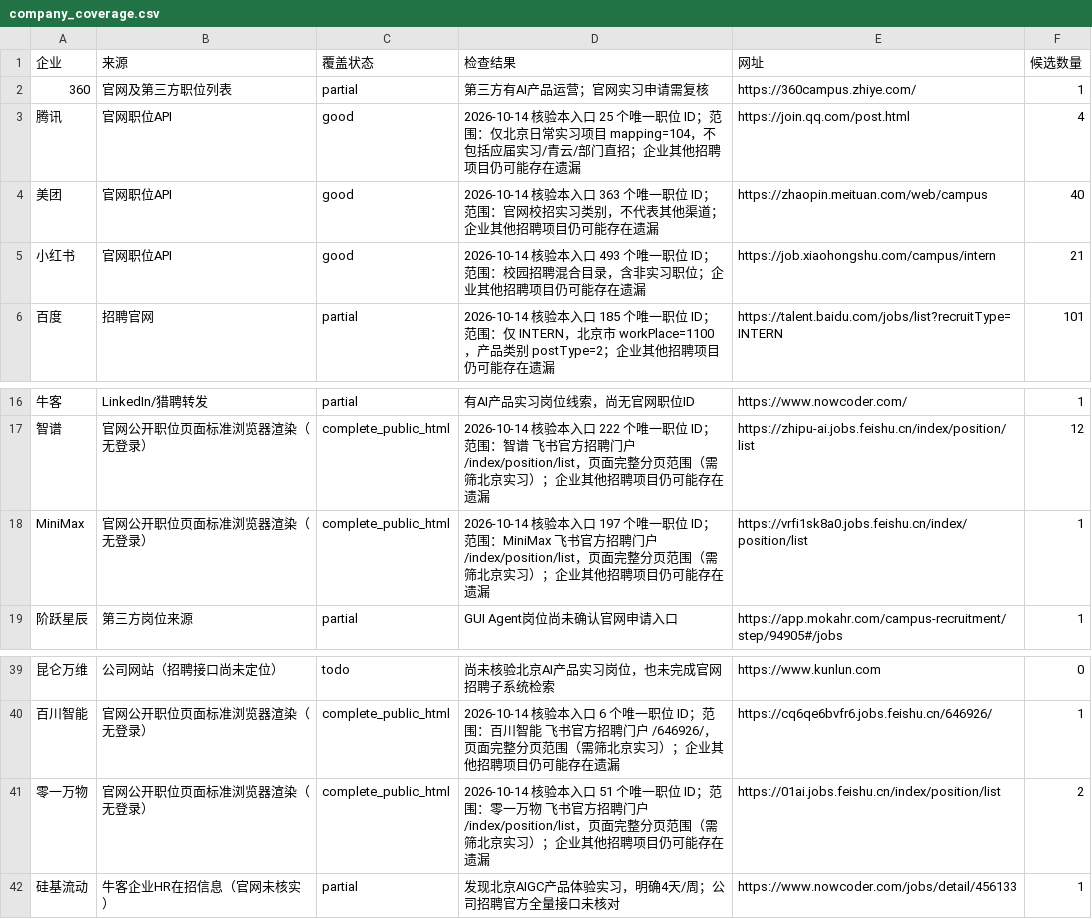
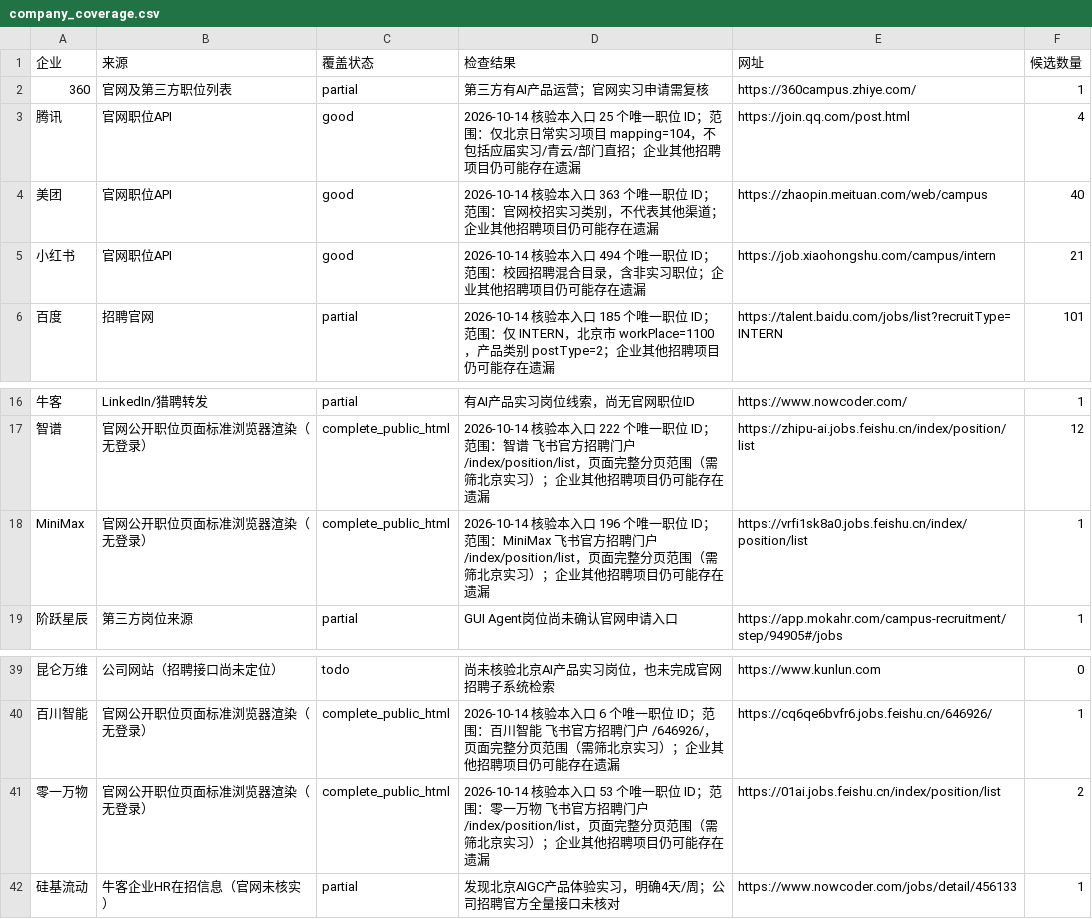
Before and after one commit to a853255726-liu/ai-product-intern-radar, a CSV file: company_coverage.csv, drawn as a sheet; only a part is shown, gaps mark what is left out; the diff names each change by its address in the sheet, - before the commit and + after, or states it on an @@ line.

```diff
--- a/company_coverage.csv
+++ b/company_coverage.csv
-D5 (检查结果): …本入口 493 个唯一职…
+D5 (检查结果): …本入口 494 个唯一职…
-D18 (检查结果): …本入口 197 个唯一职…
+D18 (检查结果): …本入口 196 个唯一职…
-D41 (检查结果): …本入口 51 个唯一职…
+D41 (检查结果): …本入口 53 个唯一职…
```
Also changed, not shown: 3 other files.
